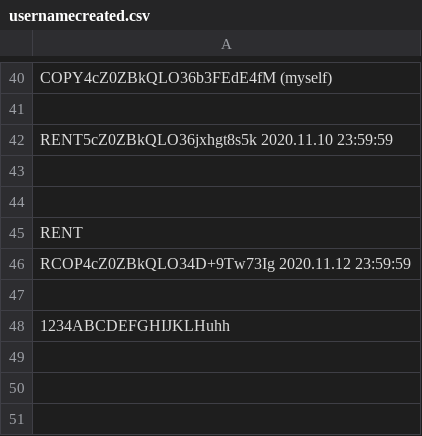
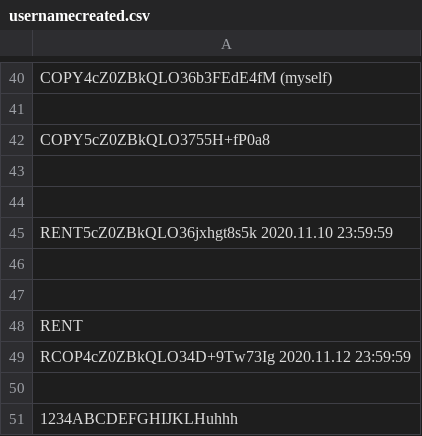
Before and after one commit to infotechniques/infotechniques.github.io, a CSV file: usernamecreated.csv, drawn as a sheet; only a part is shown, gaps mark what is left out.

Commit message:
Update usernamecreated.csv

```diff
--- a/usernamecreated.csv
+++ b/usernamecreated.csv
@@ -41,2 +41,5 @@ COPY4cZ0ZBkQLO36b3FEdE4fM (myself)
 
+COPY5cZ0ZBkQLO3755H+fP0a8
+
+
 RENT5cZ0ZBkQLO36jxhgt8s5k 2020.11.10 23:59:59
@@ -47,2 +50,2 @@ RCOP4cZ0ZBkQLO34D+9Tw73Ig 2020.11.12 23:59:59
 
-1234ABCDEFGHIJKLHuhh
+1234ABCDEFGHIJKLHuhhh
```
